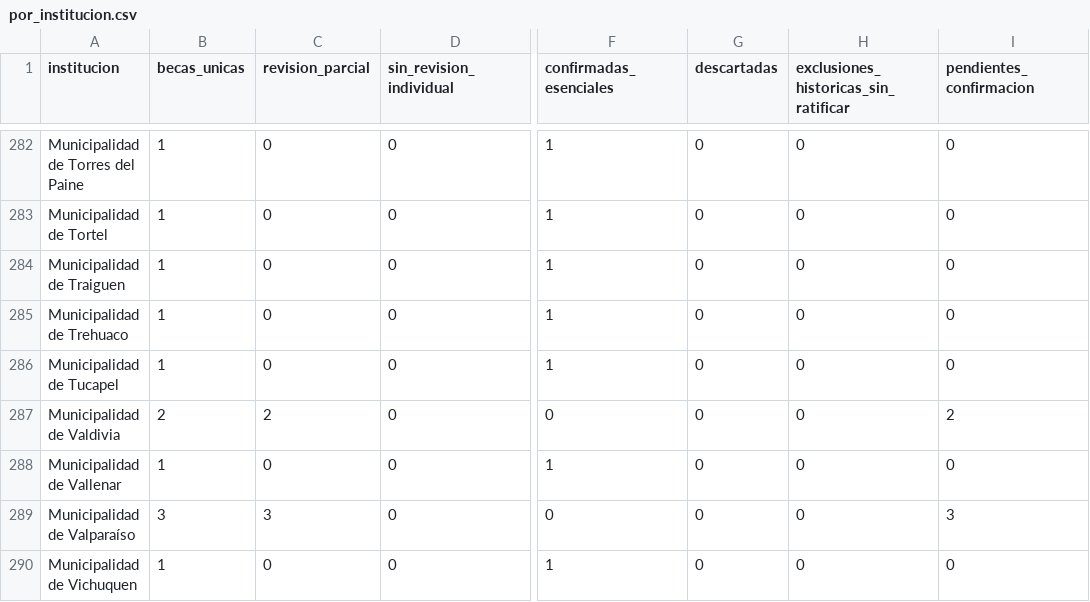
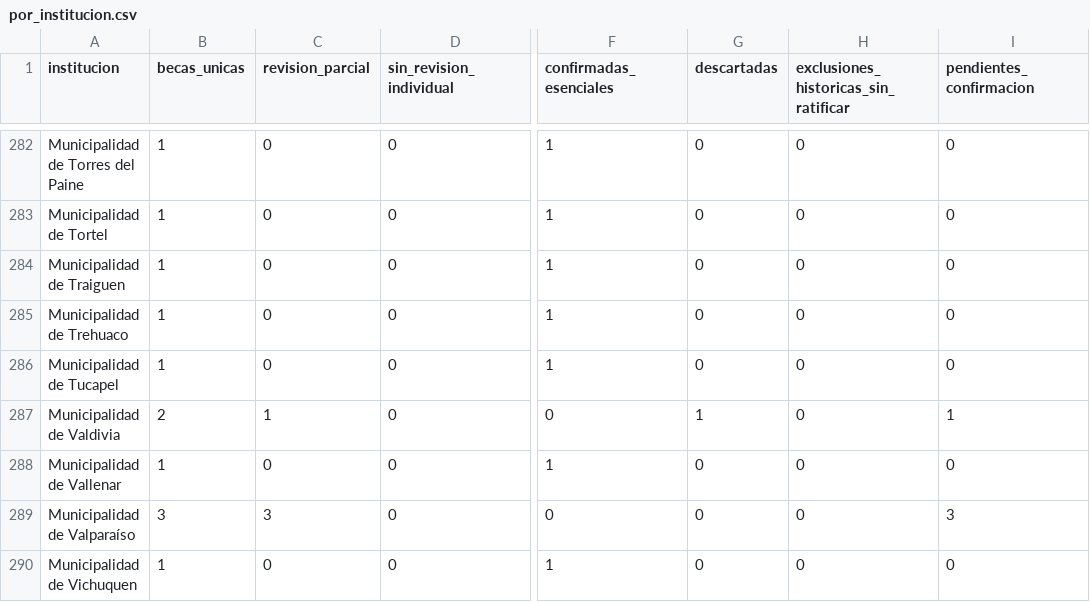
Before and after one commit to BenjaAranda/BecasFind, a CSV file: documentacion/auditoria_corpus/procesados/avance/por_institucion.csv, drawn as a sheet; only a part is shown, gaps mark what is left out; the diff names each change by its address in the sheet, - before the commit and + after, or states it on an @@ line.

```diff
--- a/documentacion/auditoria_corpus/procesados/avance/por_institucion.csv
+++ b/documentacion/auditoria_corpus/procesados/avance/por_institucion.csv
-C287 (revision_parcial): 2
+C287 (revision_parcial): 1
-G287 (descartadas): 0
+G287 (descartadas): 1
-I287 (pendientes_confirmacion): 2
+I287 (pendientes_confirmacion): 1
```
Also changed, not shown: documentacion/auditoria_corpus/procesados/avance/por_archivo.csv, documentacion/auditoria_corpus/procesados/avance/por_registro.csv, 10 other files.
